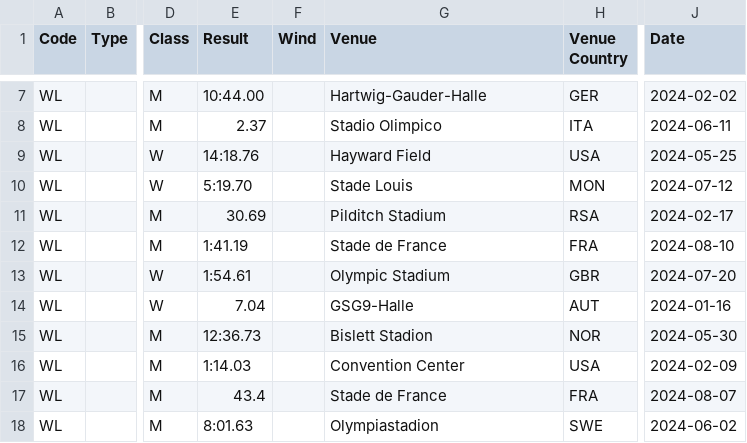
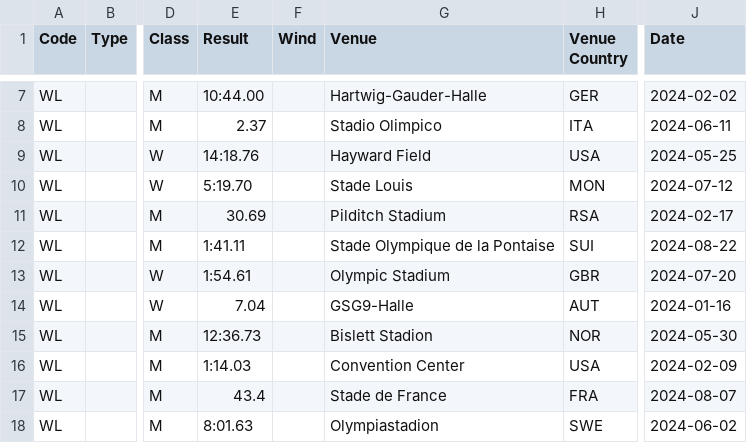
Before and after one commit to nimarion/records, a CSV file: leads/senior/world.csv, drawn as a sheet; only a part is shown, gaps mark what is left out; the diff names each change by its address in the sheet, - before the commit and + after, or states it on an @@ line.

```diff
--- a/leads/senior/world.csv
+++ b/leads/senior/world.csv
-E12 (Result): 1:41.19
+E12 (Result): 1:41.11
-G12 (Venue): Stade de France
+G12 (Venue): Stade Olympique de la Pontaise
-H12 (Venue Country): FRA
+H12 (Venue Country): SUI
-J12 (Date): 2024-08-10
+J12 (Date): 2024-08-22
```
Also changed, not shown: leads/senior/area.csv.
